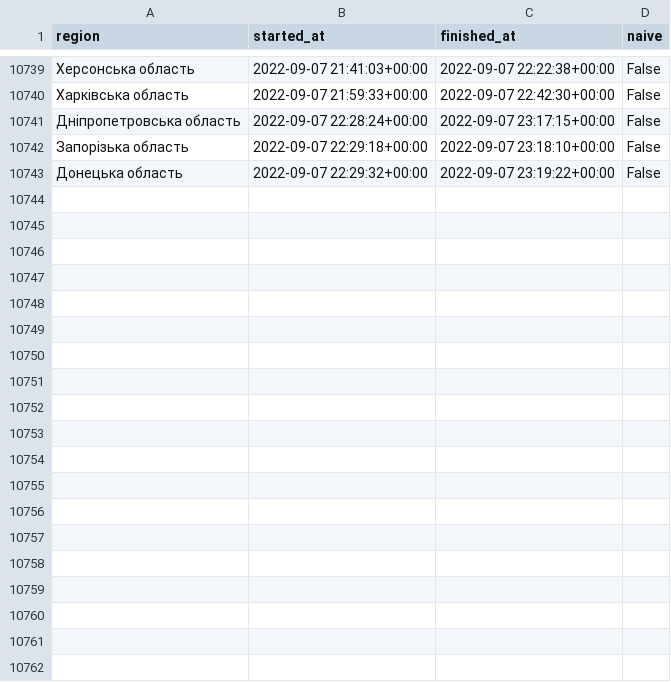
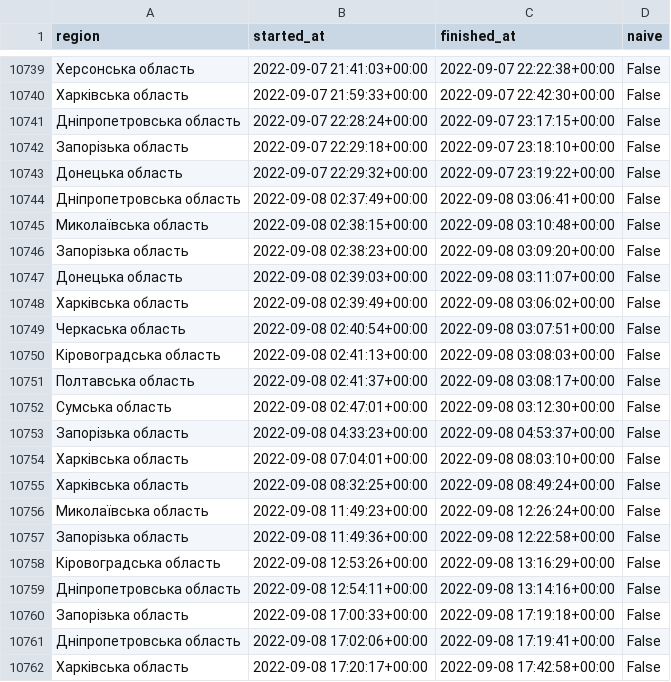
Before and after one commit to Vadimkin/ukrainian-air-raid-sirens-dataset, a CSV file: datasets/oblasts_only.csv, drawn as a sheet; only a part is shown, gaps mark what is left out; the diff covers the shown part only.

```diff
--- a/datasets/oblasts_only.csv
+++ b/datasets/oblasts_only.csv
@@ -10743 +10743,20 @@ region,started_at,finished_at,naive
 Донецька область,2022-09-07 22:29:32+00:00,2022-09-07 23:19:22+00:00,False
+Дніпропетровська область,2022-09-08 02:37:49+00:00,2022-09-08 03:06:41+00:00,False
+Миколаївська область,2022-09-08 02:38:15+00:00,2022-09-08 03:10:48+00:00,False
+Запорізька область,2022-09-08 02:38:23+00:00,2022-09-08 03:09:20+00:00,False
+Донецька область,2022-09-08 02:39:03+00:00,2022-09-08 03:11:07+00:00,False
+Харківська область,2022-09-08 02:39:49+00:00,2022-09-08 03:06:02+00:00,False
+Черкаська область,2022-09-08 02:40:54+00:00,2022-09-08 03:07:51+00:00,False
+Кіровоградська область,2022-09-08 02:41:13+00:00,2022-09-08 03:08:03+00:00,False
+Полтавська область,2022-09-08 02:41:37+00:00,2022-09-08 03:08:17+00:00,False
+Сумська область,2022-09-08 02:47:01+00:00,2022-09-08 03:12:30+00:00,False
+Запорізька область,2022-09-08 04:33:23+00:00,2022-09-08 04:53:37+00:00,False
+Харківська область,2022-09-08 07:04:01+00:00,2022-09-08 08:03:10+00:00,False
+Харківська область,2022-09-08 08:32:25+00:00,2022-09-08 08:49:24+00:00,False
+Миколаївська область,2022-09-08 11:49:23+00:00,2022-09-08 12:26:24+00:00,False
+Запорізька область,2022-09-08 11:49:36+00:00,2022-09-08 12:22:58+00:00,False
+Кіровоградська область,2022-09-08 12:53:26+00:00,2022-09-08 13:16:29+00:00,False
+Дніпропетровська область,2022-09-08 12:54:11+00:00,2022-09-08 13:14:16+00:00,False
+Запорізька область,2022-09-08 17:00:33+00:00,2022-09-08 17:19:18+00:00,False
+Дніпропетровська область,2022-09-08 17:02:06+00:00,2022-09-08 17:19:41+00:00,False
+Харківська область,2022-09-08 17:20:17+00:00,2022-09-08 17:42:58+00:00,False
```
Also changed, not shown: 16 added rows elsewhere in this file, 1 other file.
